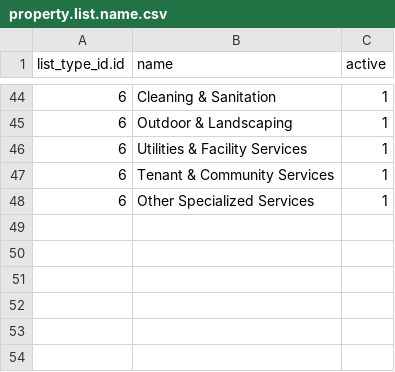
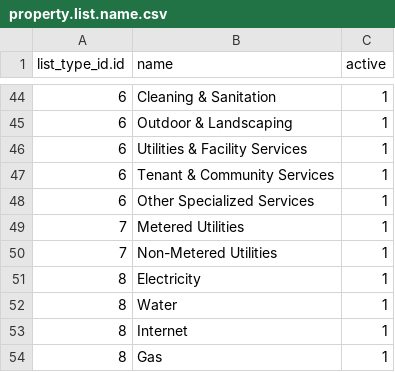
Before and after one commit to gideonkosgei/odoo-property-rentals, a CSV file: data/property.list.name.csv, drawn as a sheet; only a part is shown, gaps mark what is left out; the diff names each change by its address in the sheet, - before the commit and + after, or states it on an @@ line.

```diff
--- a/data/property.list.name.csv
+++ b/data/property.list.name.csv
+row 49: 7 | Metered Utilities | 1
+row 50: 7 | Non-Metered Utilities | 1
+row 51: 8 | Electricity | 1
+row 52: 8 | Water | 1
+row 53: 8 | Internet | 1
+row 54: 8 | Gas | 1
```
Also changed, not shown: data/property.list.value.csv, security/ir.model.access.csv, 7 other files.
